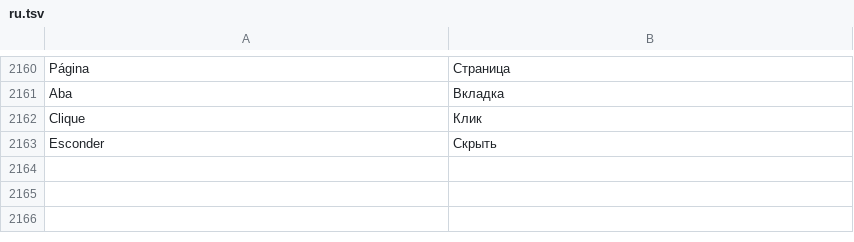
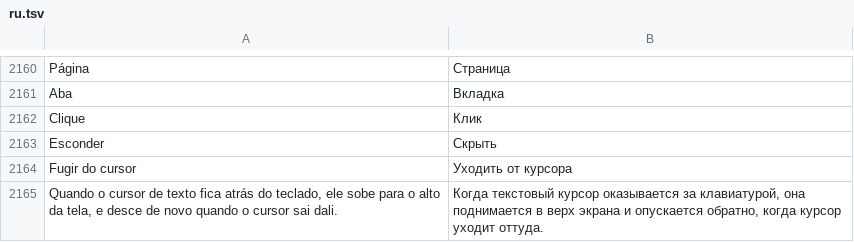
Before and after one commit to maliquem/Prisma, a TSV file: res/ru.tsv, drawn as a sheet; only a part is shown, gaps mark what is left out.

Commit message:
Teclado do Prisma: foge do cursor de texto
Opção Fugir do cursor (ligada de fábrica, no cartão Teclado do Prisma):
uma thread lê o cursor de texto 5 vezes por segundo com o teclado aberto
(GetGUIThreadInfo, senão OBJID_CARET) e o teclado sobe para o alto da
tela quando o cursor fica atrás dele embaixo, com transição curta.

```diff
--- a/res/ru.tsv
+++ b/res/ru.tsv
@@ -2163 +2163,3 @@ Clique	Клик
 Esconder	Скрыть
+Fugir do cursor	Уходить от курсора
+Quando o cursor de texto fica atrás do teclado, ele sobe para o alto da tela, e desce de novo quando o cursor sai dali.	Когда текстовый курсор оказывается за клавиатурой, она поднимается в верх экрана и опускается обратно, когда курсор уходит оттуда.
```
Also changed, not shown: res/en.tsv, res/es.tsv, 15 other files.
